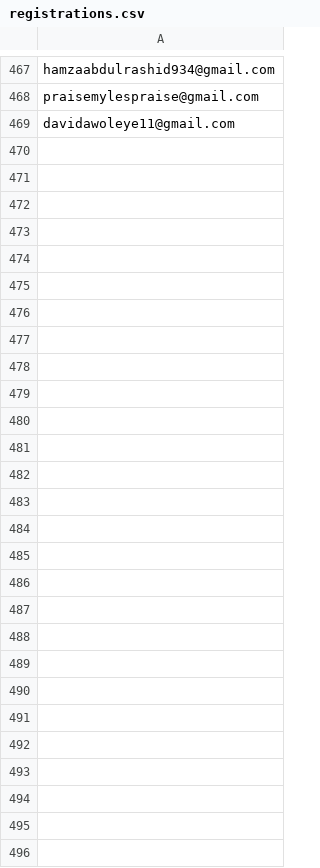
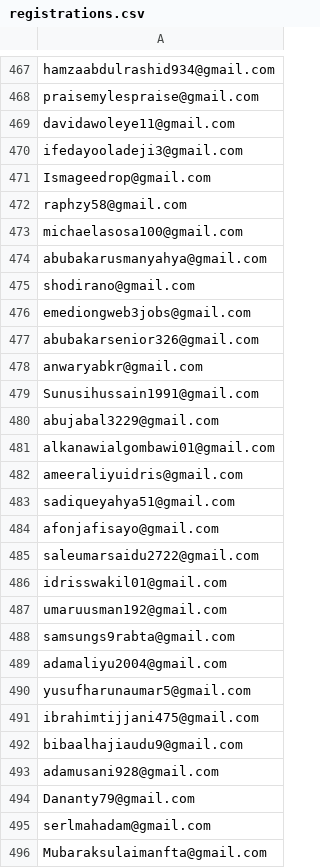
Before and after one commit to devel0x/electronero, a CSV file: ambassadors/fastapi-ambassador-leaderboard/data/registrations.csv, drawn as a sheet; only a part is shown, gaps mark what is left out; the diff names each change by its address in the sheet, - before the commit and + after, or states it on an @@ line.

Commit message:
checkpoint

```diff
--- a/ambassadors/fastapi-ambassador-leaderboard/data/registrations.csv
+++ b/ambassadors/fastapi-ambassador-leaderboard/data/registrations.csv
+row 470: ifedayooladeji3@gmail.com
+row 471: Ismageedrop@gmail.com
+row 472: raphzy58@gmail.com
+row 473: michaelasosa100@gmail.com
+row 474: abubakarusmanyahya@gmail.com
+row 475: shodirano@gmail.com
+row 476: emediongweb3jobs@gmail.com
+row 477: abubakarsenior326@gmail.com
+row 478: anwaryabkr@gmail.com
+row 479: Sunusihussain1991@gmail.com
+row 480: abujabal3229@gmail.com
+row 481: alkanawialgombawi01@gmail.com
+row 482: ameeraliyuidris@gmail.com
+row 483: sadiqueyahya51@gmail.com
+row 484: afonjafisayo@gmail.com
+row 485: saleumarsaidu2722@gmail.com
+row 486: idrisswakil01@gmail.com
+row 487: umaruusman192@gmail.com
+row 488: samsungs9rabta@gmail.com
+row 489: adamaliyu2004@gmail.com
+row 490: yusufharunaumar5@gmail.com
+row 491: ibrahimtijjani475@gmail.com
+row 492: bibaalhajiaudu9@gmail.com
+row 493: adamusani928@gmail.com
+row 494: Dananty79@gmail.com
+row 495: serlmahadam@gmail.com
+row 496: Mubaraksulaimanfta@gmail.com
```
